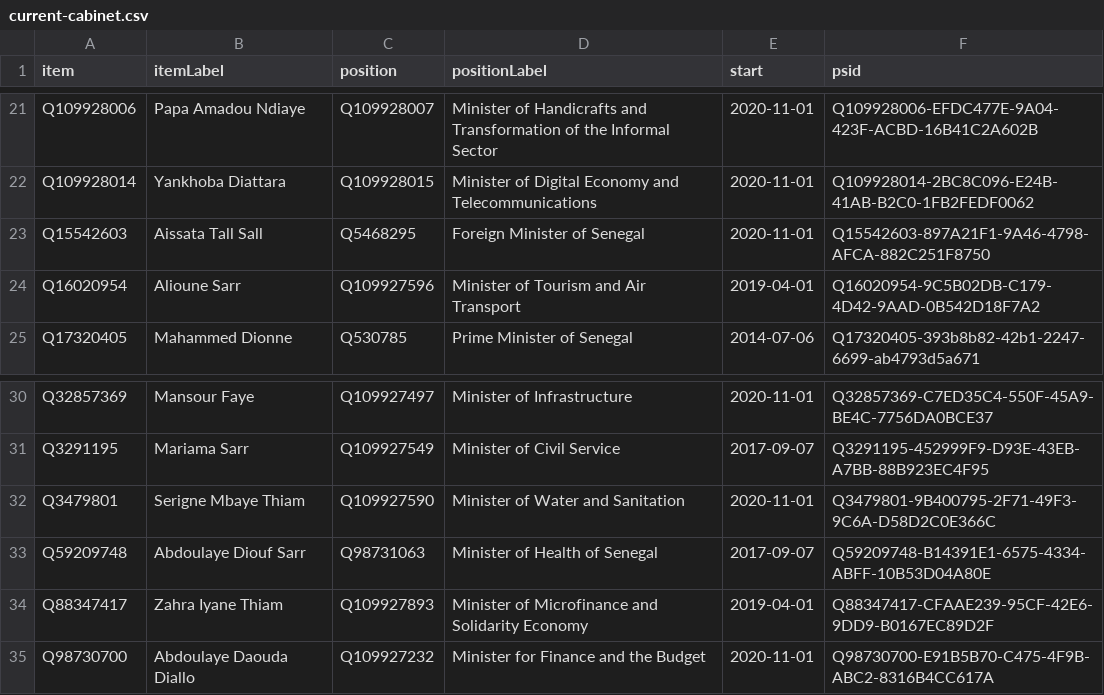
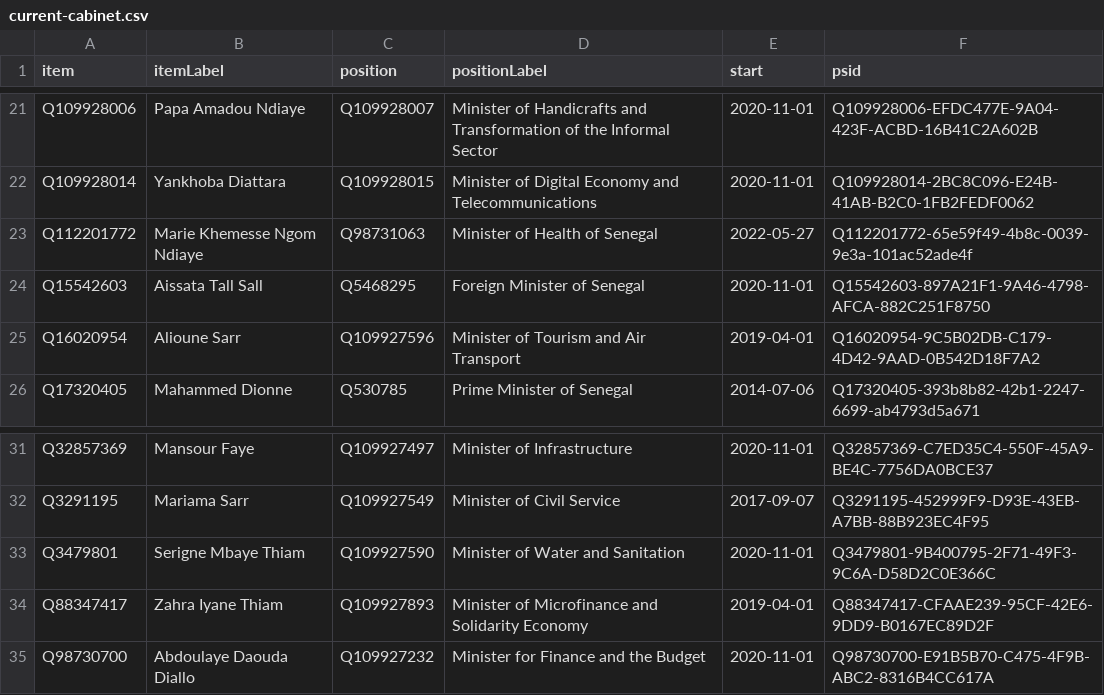
Before and after one commit to every-politician-scrapers/senegal-ministers, a CSV file: wikidata/results/current-cabinet.csv, drawn as a sheet; only a part is shown, gaps mark what is left out; removed rows and columns are numbered as before the commit, all else as after; the diff names each change by its address in the sheet, - before the commit and + after, or states it on an @@ line.

Commit message:
Run SPARQL queries

```diff
--- a/wikidata/results/current-cabinet.csv
+++ b/wikidata/results/current-cabinet.csv
+row 23: Q112201772 | Marie Khemesse Ngom Ndiaye | Q98731063 | Minister of Health of Senegal | 2022-05-27 | Q112201772-65e59f49-4b8c-0039-9e3a-101ac52ade4f
-row 33: Q59209748 | Abdoulaye Diouf Sarr | Q98731063 | Minister of Health of Senegal | 2017-09-07 | Q59209748-B14391E1-6575-4334-ABFF-10B53D04A80E
```
